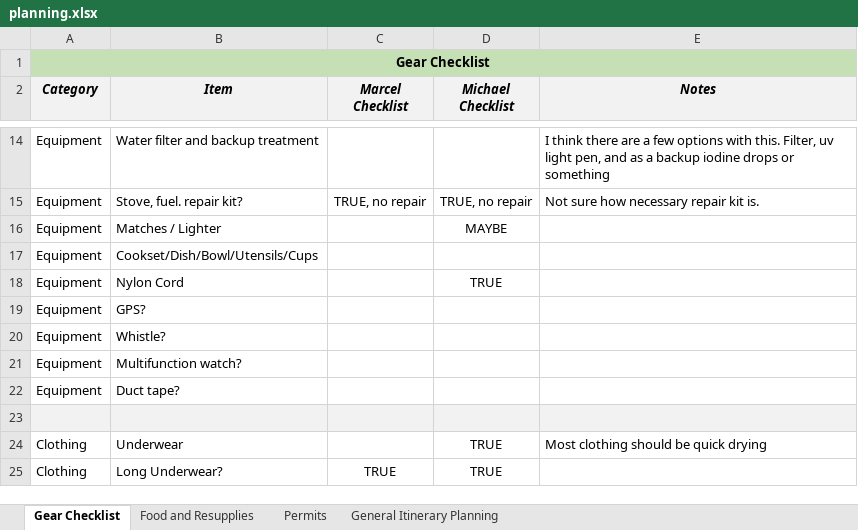
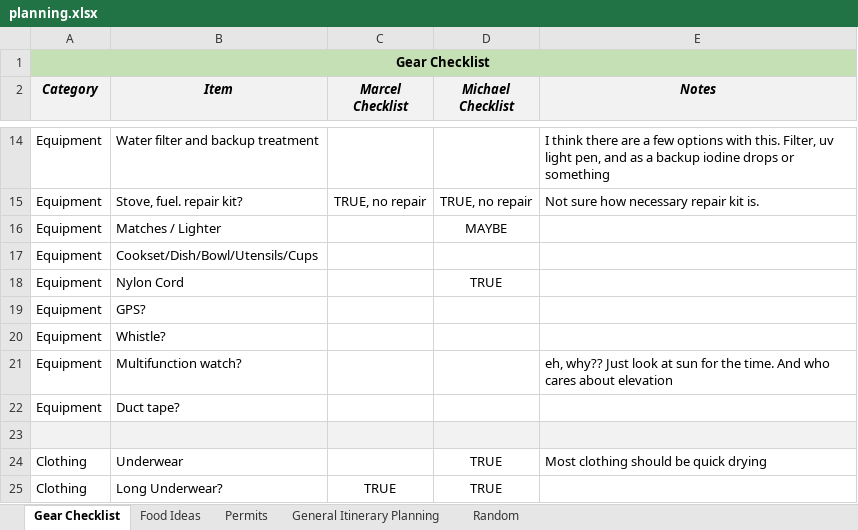
Before and after one commit to mgalbato/PCT-Washington-2018, an Excel workbook: planning.xlsx, sheet Gear Checklist, drawn as a sheet; only a part is shown, gaps mark what is left out; values as stored, in another font and other column widths than the file's, no borders; conditional formats not drawn; the diff names each change by its address in the sheet, - before the commit and + after, or states it on an @@ line.

```diff
--- a/planning.xlsx (sheet Gear Checklist)
+++ b/planning.xlsx (sheet Gear Checklist)
-sheet tab: Food and Resupplies
+sheet tab: Food Ideas
+sheet tab: Random
-E21 (Notes): (empty)
+E21 (Notes): eh, why?? Just look at sun for the time. And who cares about elevation
```
Also changed, not shown: sheet Food Ideas, sheet General Itinerary Planning, 3 other files.
